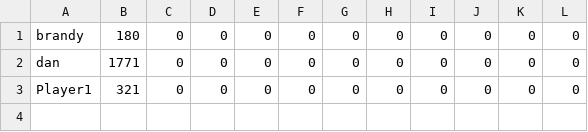
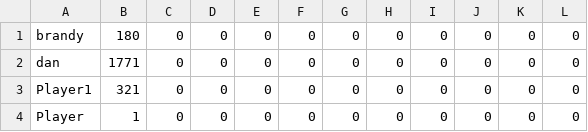
Before and after one commit to chenxuesdu/cmpe202-groupProject, a CSV file: storage.csv, drawn as a sheet; the diff names each change by its address in the sheet, - before the commit and + after, or states it on an @@ line.

```diff
--- a/storage.csv
+++ b/storage.csv
+row 4: Player | 1 | 0 | 0 | 0 | 0 | 0 | 0 | 0 | 0 | 0 | 0
```
Also changed, not shown: 33 other files.
